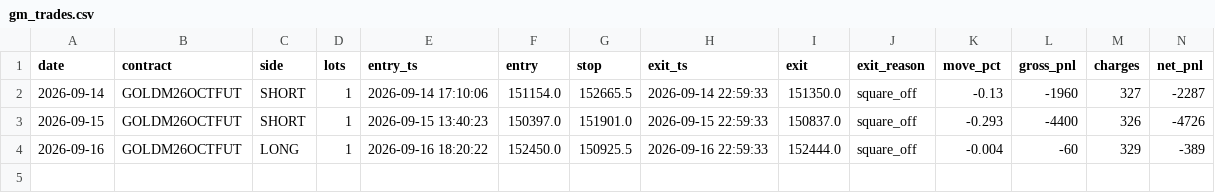
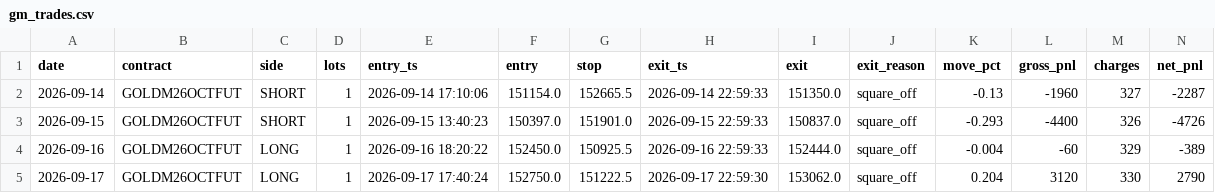
Before and after one commit to tejassukale79-art/nifty-credit-spread-paper, a CSV file: results/gm_trades.csv, drawn as a sheet; only a part is shown; rows hold the shown columns only; the diff names each change by its address in the sheet, - before the commit and + after, or states it on an @@ line.

```diff
--- a/results/gm_trades.csv
+++ b/results/gm_trades.csv
+row 5: 2026-09-17 | GOLDM26OCTFUT | LONG | 1 | 2026-09-17 17:40:24 | 152750.0 | 151222.5 | 2026-09-17 22:59:30 | 153062.0 | square_off | 0.204 | 3120 | 330 | 2790
```
Also changed, not shown: 2 other files.
